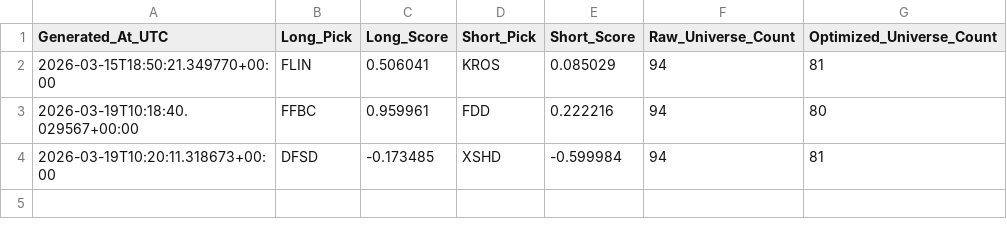
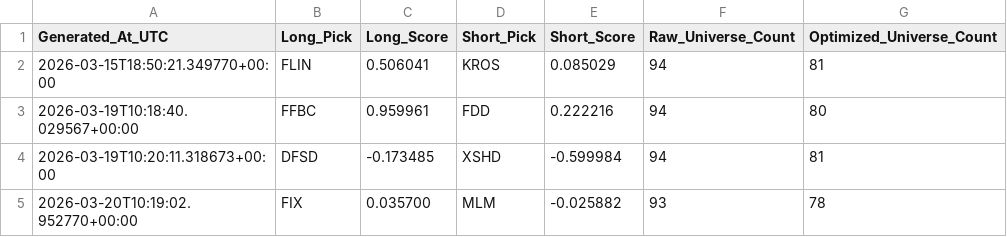
Before and after one commit to SVG-campus/alpaca-trading-algo, a CSV file: data/swing/data/discovery_history.csv, drawn as a sheet; the diff names each change by its address in the sheet, - before the commit and + after, or states it on an @@ line.

```diff
--- a/data/swing/data/discovery_history.csv
+++ b/data/swing/data/discovery_history.csv
+row 5: 2026-03-20T10:19:02.952770+00:00 | FIX | 0.035700 | MLM | -0.025882 | 93 | 78
```
Also changed, not shown: data/intraday/data/discovery_history.csv, data/intraday/data/intraday_trade_ledger.csv, 6 other files.
